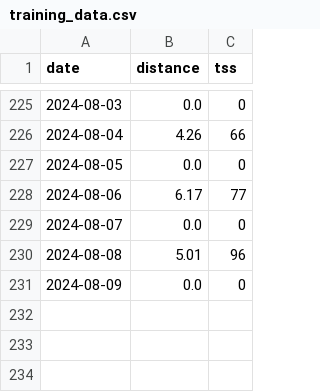
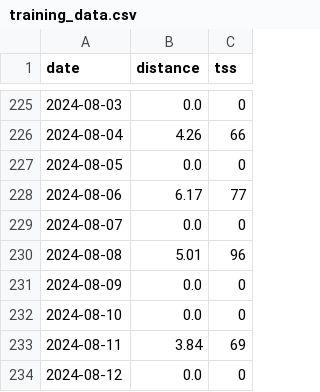
Before and after one commit to sasadangelo/hrv, a CSV file: data/training_data.csv, drawn as a sheet; only a part is shown, gaps mark what is left out; the diff names each change by its address in the sheet, - before the commit and + after, or states it on an @@ line.

```diff
--- a/data/training_data.csv
+++ b/data/training_data.csv
+row 232: 2024-08-10 | 0.0 | 0
+row 233: 2024-08-11 | 3.84 | 69
+row 234: 2024-08-12 | 0.0 | 0
```
Also changed, not shown: data/fcr_data.csv, data/hrv_data.csv.
